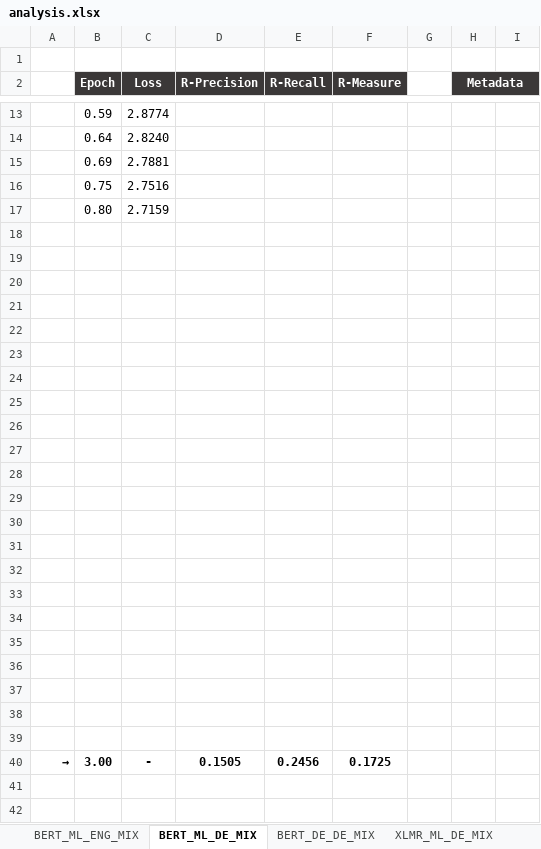
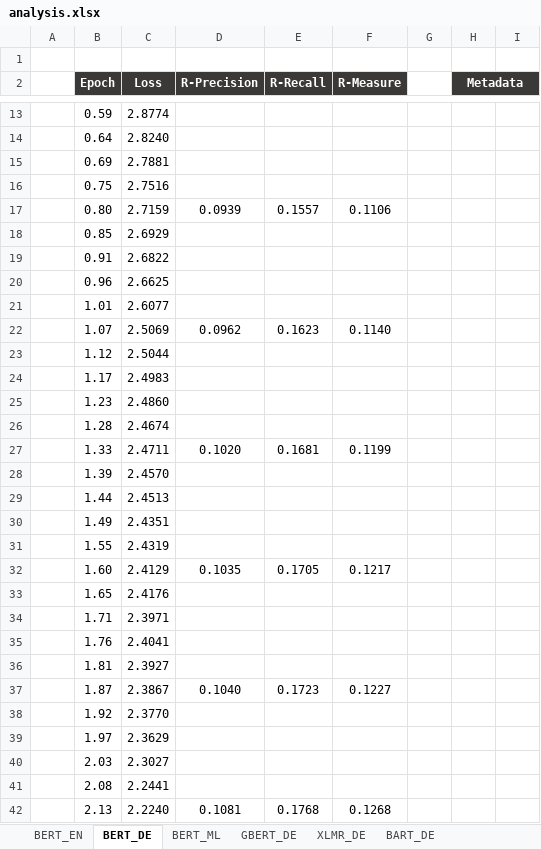
Before and after one commit to DidiDerDenker/ATS, an Excel workbook: Models/transformer_to_transformer_architecture/gpu_tu_dresden/analysis.xlsx, sheet BERT_DE, drawn as a sheet; only a part is shown, gaps mark what is left out; the shorter side is filled out with more unchanged rows; values as stored, in another font and other column widths than the file's, no borders; charts and pictures not drawn; removed rows and columns are numbered as before the commit, all else as after; the diff covers the shown part only; the diff names each change by its address in the sheet, - before the commit and + after, or states it on an @@ line.

```diff
--- a/Models/transformer_to_transformer_architecture/gpu_tu_dresden/analysis.xlsx (sheet BERT_DE)
+++ b/Models/transformer_to_transformer_architecture/gpu_tu_dresden/analysis.xlsx (sheet BERT_DE)
-sheet tab: BERT_ML_ENG_MIX
+sheet tab: BERT_EN
-sheet tab: BERT_ML_DE_MIX
+sheet tab: BERT_DE
-sheet tab: XLMR_ML_DE_MIX
+sheet tab: XLMR_DE
-sheet tab: BERT_DE_DE_MIX
+sheet tab: BERT_ML
+sheet tab: BART_DE
-row 17:  | 0.80 | 2.7159
-row 17: (empty)
+row 17:  | 0.80 | 2.7159 | 0.0939 | 0.1557 | 0.1106
-row 18: (empty)
+row 18:  | 0.85 | 2.6929
-row 19: (empty)
+row 19:  | 0.91 | 2.6822
-row 20: (empty)
+row 20:  | 0.96 | 2.6625
-row 21: (empty)
+row 21:  | 1.01 | 2.6077
-row 22: (empty)
+row 22:  | 1.07 | 2.5069 | 0.0962 | 0.1623 | 0.1140
-row 23: (empty)
+row 23:  | 1.12 | 2.5044
-row 24: (empty)
+row 24:  | 1.17 | 2.4983
-row 25: (empty)
+row 25:  | 1.23 | 2.4860
-row 26: (empty)
+row 26:  | 1.28 | 2.4674
-row 27: (empty)
+row 27:  | 1.33 | 2.4711 | 0.1020 | 0.1681 | 0.1199
-row 28: (empty)
+row 28:  | 1.39 | 2.4570
-row 29: (empty)
+row 29:  | 1.44 | 2.4513
-row 30: (empty)
+row 30:  | 1.49 | 2.4351
-row 31: (empty)
+row 31:  | 1.55 | 2.4319
-row 32: (empty)
+row 32:  | 1.60 | 2.4129 | 0.1035 | 0.1705 | 0.1217
-row 33: (empty)
+row 33:  | 1.65 | 2.4176
-row 34: (empty)
+row 34:  | 1.71 | 2.3971
-row 35: (empty)
+row 35:  | 1.76 | 2.4041
-row 36: (empty)
+row 36:  | 1.81 | 2.3927
-row 37: (empty)
+row 37:  | 1.87 | 2.3867 | 0.1040 | 0.1723 | 0.1227
-row 38: (empty)
+row 38:  | 1.92 | 2.3770
+row 39:  | 1.97 | 2.3629
+row 40:  | 2.03 | 2.3027
+row 41:  | 2.08 | 2.2441
+row 42:  | 2.13 | 2.2240 | 0.1081 | 0.1768 | 0.1268
```
Also changed, not shown: 15 added rows elsewhere in this sheet, sheet GBERT_DE, other sheet tabs, charts or pictures, 8 other files.
